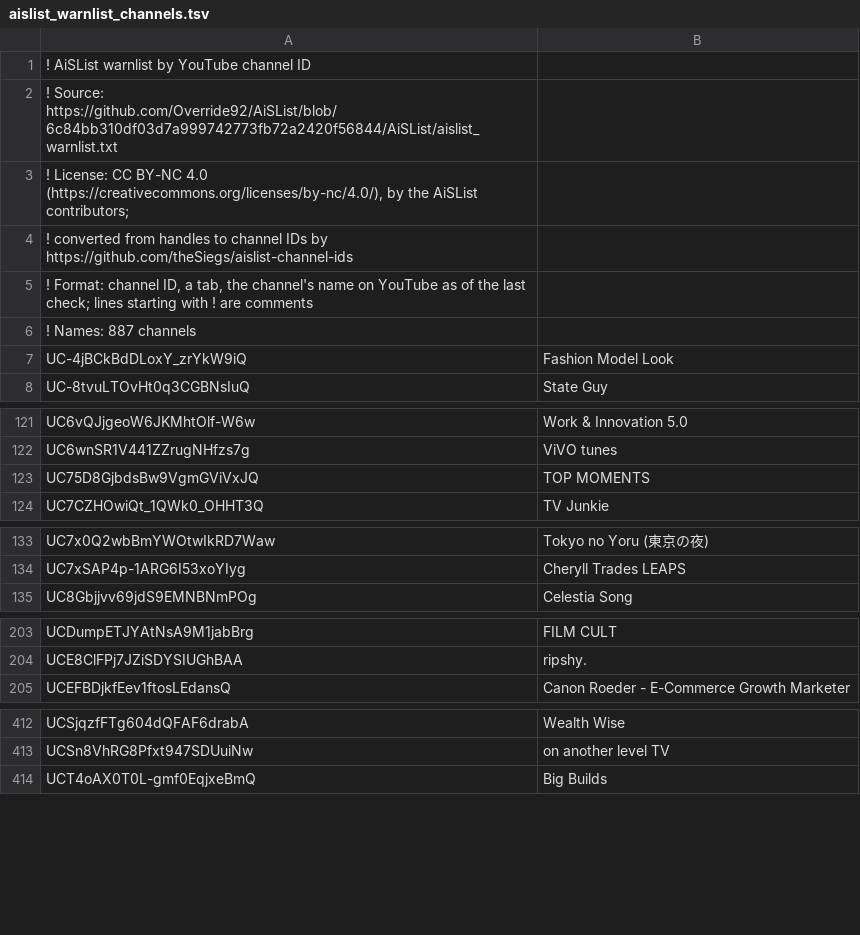
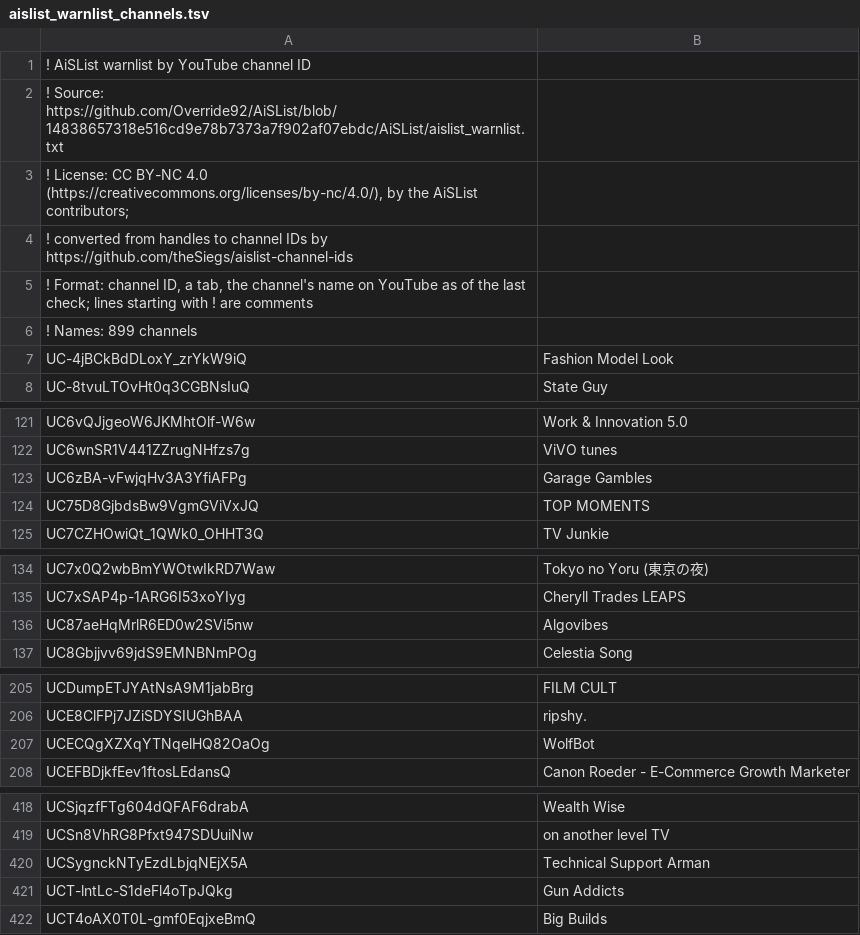
Before and after one commit to theSiegs/aislist-channel-ids, a TSV file: lists/aislist_warnlist_channels.tsv, drawn as a sheet; only a part is shown, gaps mark what is left out; the diff covers the shown part only.

```diff
--- a/lists/aislist_warnlist_channels.tsv
+++ b/lists/aislist_warnlist_channels.tsv
@@ -1,3 +1,3 @@
 ! AiSList warnlist by YouTube channel ID
-! Source: https://github.com/Override92/AiSList/blob/6c84bb310df03d7a999742773fb72a2420f56844/AiSList/aislist_warnlist.txt
+! Source: https://github.com/Override92/AiSList/blob/14838657318e516cd9e78b7373a7f902af07ebdc/AiSList/aislist_warnlist.txt
 ! License: CC BY-NC 4.0 (https://creativecommons.org/licenses/by-nc/4.0/), by the AiSList contributors;
@@ -5,3 +5,3 @@
 ! Format: channel ID, a tab, the channel's name on YouTube as of the last check; lines starting with ! are comments
-! Names: 887 channels
+! Names: 899 channels
 UC-4jBCkBdDLoxY_zrYkW9iQ	Fashion Model Look
@@ -122,2 +122,3 @@ UC6vQJjgeoW6JKMhtOlf-W6w	Work & Innovation 5.0
 UC6wnSR1V441ZZrugNHfzs7g	ViVO tunes
+UC6zBA-vFwjqHv3A3YfiAFPg	Garage Gambles
 UC75D8GjbdsBw9VgmGViVxJQ	TOP MOMENTS
@@ -134,2 +135,3 @@ UC7x0Q2wbBmYWOtwIkRD7Waw	Tokyo no Yoru (東京の夜)
 UC7xSAP4p-1ARG6I53xoYIyg	Cheryll Trades LEAPS
+UC87aeHqMrlR6ED0w2SVi5nw	Algovibes
 UC8Gbjjvv69jdS9EMNBNmPOg	Celestia Song
@@ -204,2 +206,3 @@ UCDumpETJYAtNsA9M1jabBrg	FILM CULT
 UCE8ClFPj7JZiSDYSIUGhBAA	ripshy.
+UCECQgXZXqYTNqelHQ82OaOg	WolfBot
 UCEFBDjkfEev1ftosLEdansQ	Canon Roeder - E-Commerce Growth Marketer
@@ -413,2 +419,4 @@ UCSjqzfFTg604dQFAF6drabA	Wealth Wise
 UCSn8VhRG8Pfxt947SDUuiNw	on another level TV
+UCSygnckNTyEzdLbjqNEjX5A	Technical Support Arman
+UCT-lntLc-S1deFl4oTpJQkg	Gun Addicts
 UCT4oAX0T0L-gmf0EqjxeBmQ	Big Builds
```
Also changed, not shown: 7 added rows elsewhere in this file, 8 other files.
